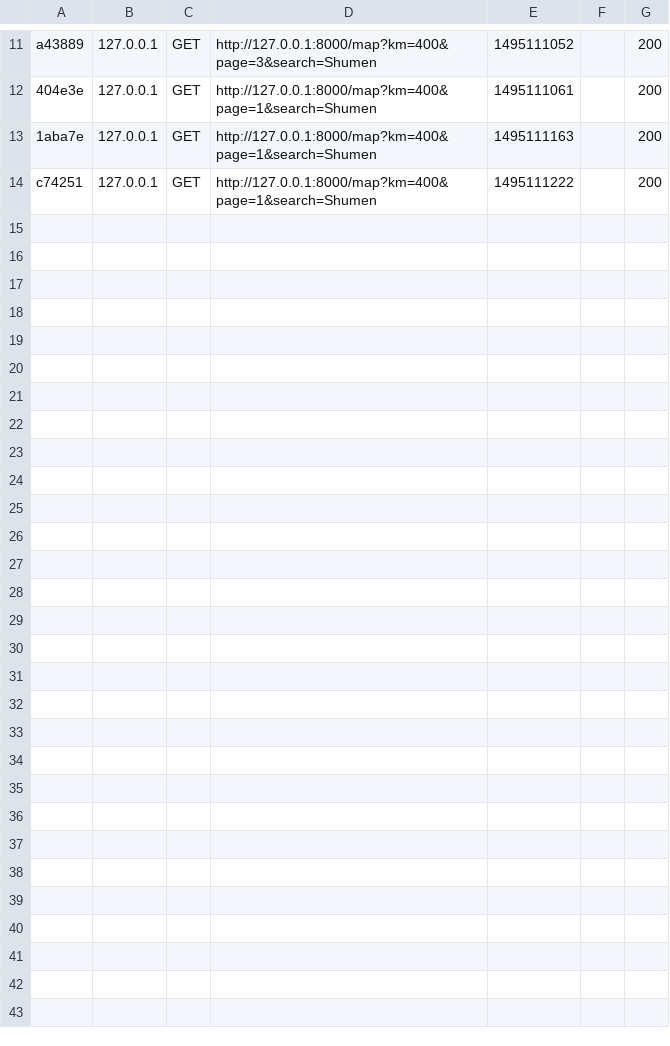
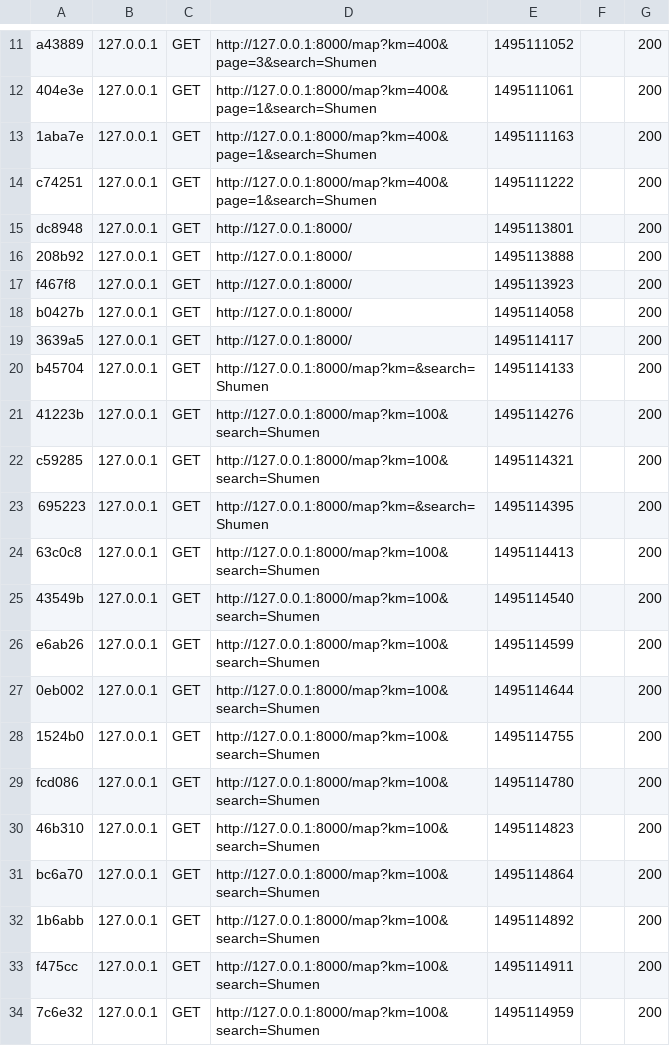
Before and after one commit to veselaneznam/FishAndPlacesOrigin, a CSV file: var/cache/dev/profiler/index.csv, drawn as a sheet; only a part is shown, gaps mark what is left out; the diff covers the shown part only; the diff names each change by its address in the sheet, - before the commit and + after, or states it on an @@ line.

```diff
--- a/var/cache/dev/profiler/index.csv
+++ b/var/cache/dev/profiler/index.csv
+row 15: dc8948 | 127.0.0.1 | GET | http://127.0.0.1:8000/ | 1495113801 |  | 200
+row 16: 208b92 | 127.0.0.1 | GET | http://127.0.0.1:8000/ | 1495113888 |  | 200
+row 17: f467f8 | 127.0.0.1 | GET | http://127.0.0.1:8000/ | 1495113923 |  | 200
+row 18: b0427b | 127.0.0.1 | GET | http://127.0.0.1:8000/ | 1495114058 |  | 200
+row 19: 3639a5 | 127.0.0.1 | GET | http://127.0.0.1:8000/ | 1495114117 |  | 200
+row 20: b45704 | 127.0.0.1 | GET | http://127.0.0.1:8000/map?km=&search=Shumen | 1495114133 |  | 200
+row 21: 41223b | 127.0.0.1 | GET | http://127.0.0.1:8000/map?km=100&search=Shumen | 1495114276 |  | 200
+row 22: c59285 | 127.0.0.1 | GET | http://127.0.0.1:8000/map?km=100&search=Shumen | 1495114321 |  | 200
+row 23: 695223 | 127.0.0.1 | GET | http://127.0.0.1:8000/map?km=&search=Shumen | 1495114395 |  | 200
+row 24: 63c0c8 | 127.0.0.1 | GET | http://127.0.0.1:8000/map?km=100&search=Shumen | 1495114413 |  | 200
+row 25: 43549b | 127.0.0.1 | GET | http://127.0.0.1:8000/map?km=100&search=Shumen | 1495114540 |  | 200
+row 26: e6ab26 | 127.0.0.1 | GET | http://127.0.0.1:8000/map?km=100&search=Shumen | 1495114599 |  | 200
+row 27: 0eb002 | 127.0.0.1 | GET | http://127.0.0.1:8000/map?km=100&search=Shumen | 1495114644 |  | 200
+row 28: 1524b0 | 127.0.0.1 | GET | http://127.0.0.1:8000/map?km=100&search=Shumen | 1495114755 |  | 200
+row 29: fcd086 | 127.0.0.1 | GET | http://127.0.0.1:8000/map?km=100&search=Shumen | 1495114780 |  | 200
+row 30: 46b310 | 127.0.0.1 | GET | http://127.0.0.1:8000/map?km=100&search=Shumen | 1495114823 |  | 200
+row 31: bc6a70 | 127.0.0.1 | GET | http://127.0.0.1:8000/map?km=100&search=Shumen | 1495114864 |  | 200
+row 32: 1b6abb | 127.0.0.1 | GET | http://127.0.0.1:8000/map?km=100&search=Shumen | 1495114892 |  | 200
+row 33: f475cc | 127.0.0.1 | GET | http://127.0.0.1:8000/map?km=100&search=Shumen | 1495114911 |  | 200
+row 34: 7c6e32 | 127.0.0.1 | GET | http://127.0.0.1:8000/map?km=100&search=Shumen | 1495114959 |  | 200
```
Also changed, not shown: 11 added rows elsewhere in this file, 16 other files.
